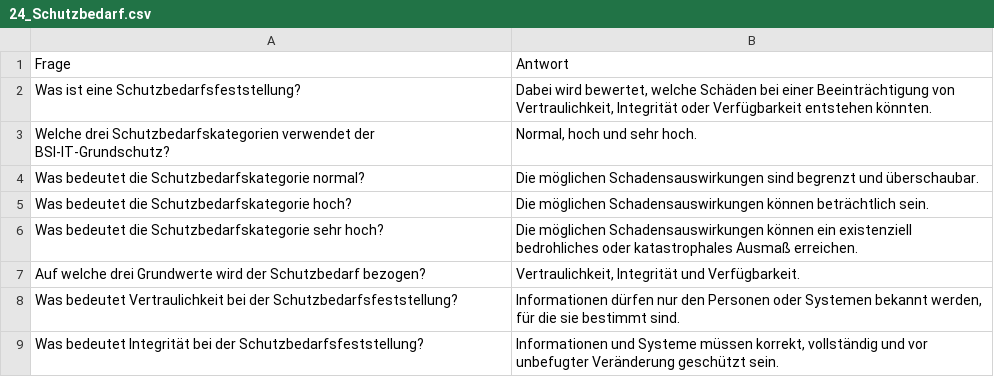
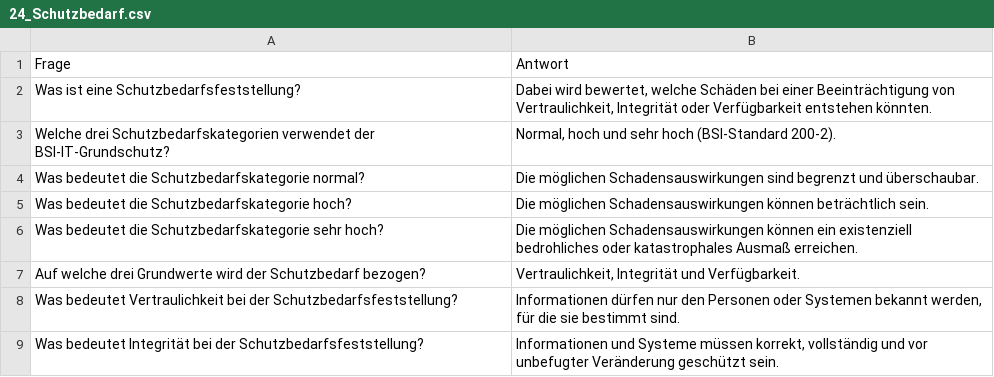
Before and after one commit to willigering/TECH-DECK, a CSV file: assets/decks/24_Schutzbedarf.csv, drawn as a sheet; only a part is shown.

```diff
--- a/assets/decks/24_Schutzbedarf.csv
+++ b/assets/decks/24_Schutzbedarf.csv
@@ -2,3 +2,3 @@
 Was ist eine Schutzbedarfsfeststellung?;Dabei wird bewertet, welche Schäden bei einer Beeinträchtigung von Vertraulichkeit, Integrität oder Verfügbarkeit entstehen könnten.
-Welche drei Schutzbedarfskategorien verwendet der BSI-IT-Grundschutz?;Normal, hoch und sehr hoch.
+Welche drei Schutzbedarfskategorien verwendet der BSI-IT-Grundschutz?;Normal, hoch und sehr hoch (BSI-Standard 200-2).
 Was bedeutet die Schutzbedarfskategorie normal?;Die möglichen Schadensauswirkungen sind begrenzt und überschaubar.
```
Also changed, not shown: assets/decks/18_Windows_Terminal.csv, assets/decks/19_Linux_Terminal.csv, 27 other files.
